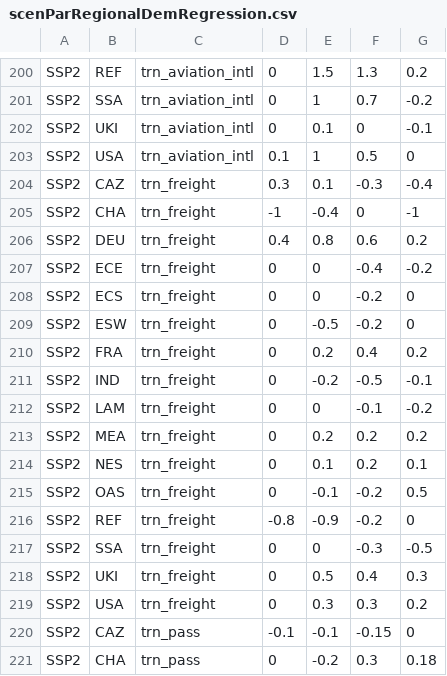
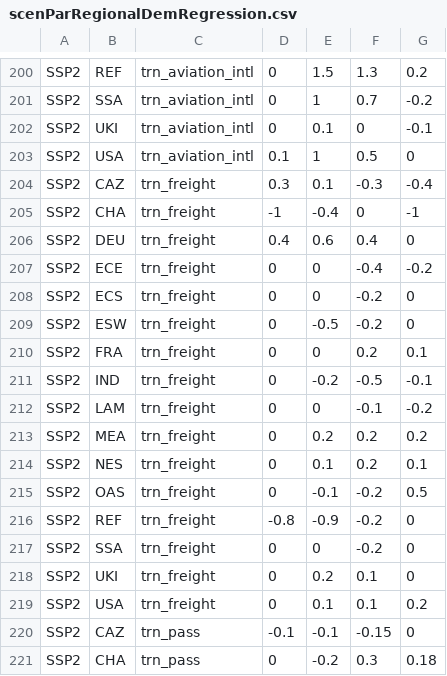
Before and after one commit to pik-piam/edgeTransport, a CSV file: inst/extdata/scenParRegionalDemRegression.csv, drawn as a sheet; only a part is shown, gaps mark what is left out.

Commit message:
Revert "update SSP2 freight demand"
This reverts commit 164b8405c55c72daeee6e37dc203c254b17e5943.

```diff
--- a/inst/extdata/scenParRegionalDemRegression.csv
+++ b/inst/extdata/scenParRegionalDemRegression.csv
@@ -205,3 +205,3 @@ SSP2;CAZ;trn_freight;0.3;0.1;-0.3;-0.4
 SSP2;CHA;trn_freight;-1;-0.4;0;-1
-SSP2;DEU;trn_freight;0.4;0.8;0.6;0.2
+SSP2;DEU;trn_freight;0.4;0.6;0.4;0
 SSP2;ECE;trn_freight;0;0;-0.4;-0.2
@@ -209,3 +209,3 @@ SSP2;ECS;trn_freight;0;0;-0.2;0
 SSP2;ESW;trn_freight;0;-0.5;-0.2;0
-SSP2;FRA;trn_freight;0;0.2;0.4;0.2
+SSP2;FRA;trn_freight;0;0;0.2;0.1
 SSP2;IND;trn_freight;0;-0.2;-0.5;-0.1
@@ -216,5 +216,5 @@ SSP2;OAS;trn_freight;0;-0.1;-0.2;0.5
 SSP2;REF;trn_freight;-0.8;-0.9;-0.2;0
-SSP2;SSA;trn_freight;0;0;-0.3;-0.5
-SSP2;UKI;trn_freight;0;0.5;0.4;0.3
-SSP2;USA;trn_freight;0;0.3;0.3;0.2
+SSP2;SSA;trn_freight;0;0;-0.2;0
+SSP2;UKI;trn_freight;0;0.2;0.1;0
+SSP2;USA;trn_freight;0;0.1;0.1;0.2
 SSP2;CAZ;trn_pass;-0.1;-0.1;-0.15;0
```
